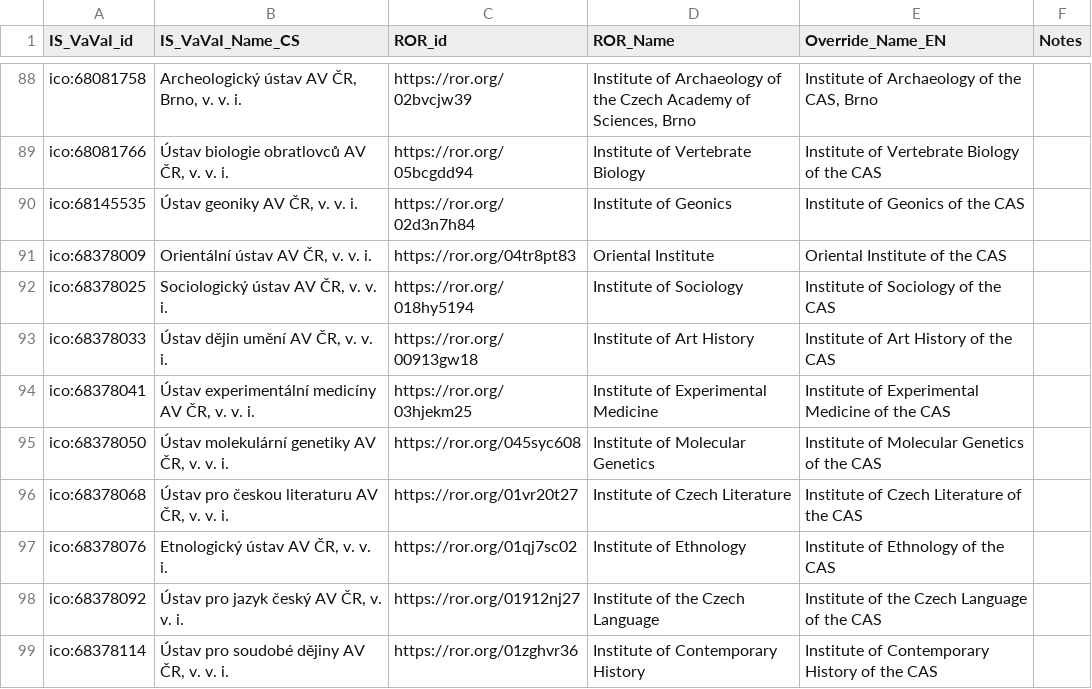
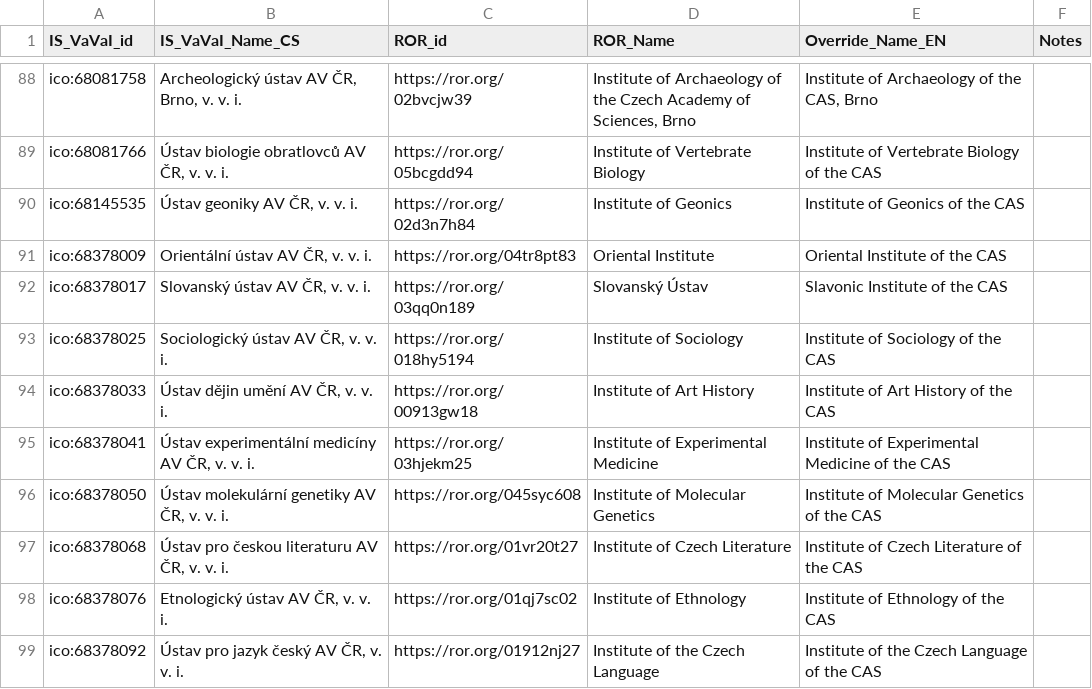
Before and after one commit to jdvorak001/isvavai-orgs-ror-mapping, a CSV file: organizations.csv, drawn as a sheet; only a part is shown, gaps mark what is left out; the shorter side is filled out with more unchanged rows; the diff names each change by its address in the sheet, - before the commit and + after, or states it on an @@ line.

Commit message:
Add the Slavonic Institute of the CAS

```diff
--- a/organizations.csv
+++ b/organizations.csv
+row 92: ico:68378017 | Slovanský ústav AV ČR, v. v. i. | https://ror.org/03qq0n189 | Slovanský Ústav | Slavonic Institute of the CAS
```
Also changed, not shown: 2 other files.
